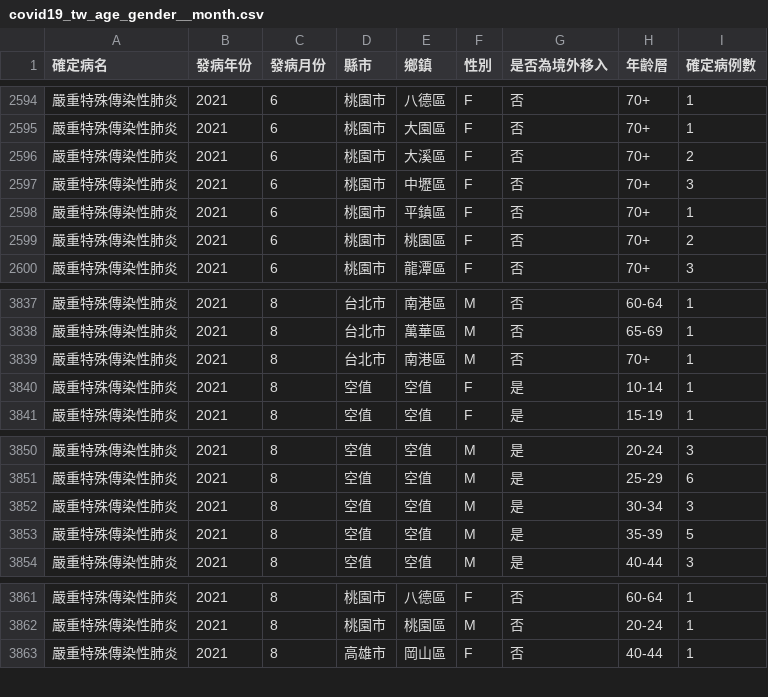
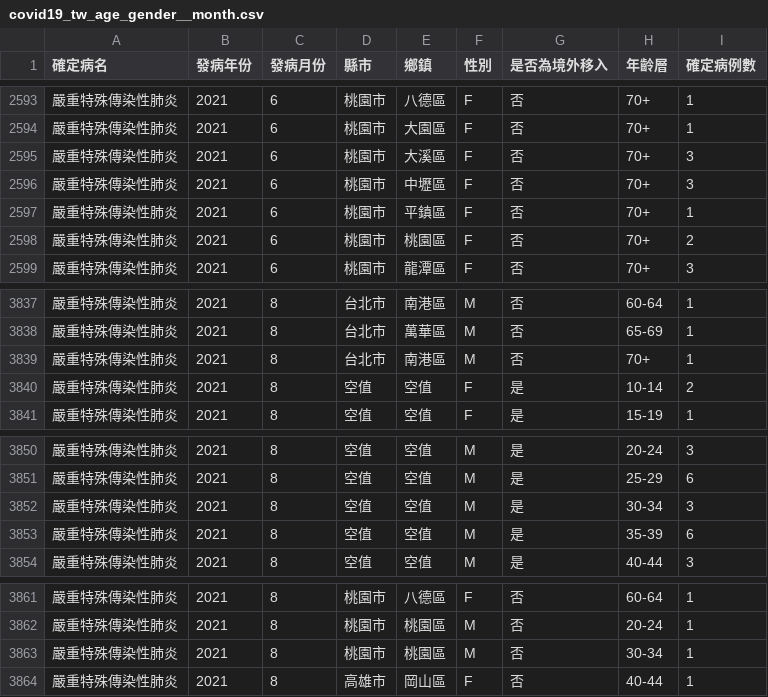
Before and after one commit to jf0510/nidss.cdc.gov.tw, a CSV file: data/covid19_tw_age_gender__month.csv, drawn as a sheet; only a part is shown, gaps mark what is left out; the diff covers the shown part only.

```diff
--- a/data/covid19_tw_age_gender__month.csv
+++ b/data/covid19_tw_age_gender__month.csv
@@ -2595,3 +2594,3 @@
 嚴重特殊傳染性肺炎,2021,6,桃園市,大園區,F,否,70+,1
-嚴重特殊傳染性肺炎,2021,6,桃園市,大溪區,F,否,70+,2
+嚴重特殊傳染性肺炎,2021,6,桃園市,大溪區,F,否,70+,3
 嚴重特殊傳染性肺炎,2021,6,桃園市,中壢區,F,否,70+,3
@@ -3839,3 +3839,3 @@
 嚴重特殊傳染性肺炎,2021,8,台北市,南港區,M,否,70+,1
-嚴重特殊傳染性肺炎,2021,8,空值,空值,F,是,10-14,1
+嚴重特殊傳染性肺炎,2021,8,空值,空值,F,是,10-14,2
 嚴重特殊傳染性肺炎,2021,8,空值,空值,F,是,15-19,1
@@ -3852,3 +3852,3 @@
 嚴重特殊傳染性肺炎,2021,8,空值,空值,M,是,30-34,3
-嚴重特殊傳染性肺炎,2021,8,空值,空值,M,是,35-39,5
+嚴重特殊傳染性肺炎,2021,8,空值,空值,M,是,35-39,6
 嚴重特殊傳染性肺炎,2021,8,空值,空值,M,是,40-44,3
@@ -3862,2 +3862,3 @@
 嚴重特殊傳染性肺炎,2021,8,桃園市,桃園區,M,否,20-24,1
+嚴重特殊傳染性肺炎,2021,8,桃園市,桃園區,M,否,30-34,1
 嚴重特殊傳染性肺炎,2021,8,高雄市,岡山區,F,否,40-44,1
```
Also changed, not shown: 6 added rows, 1 removed row and 1 edited cell elsewhere in this file, 1 other file.
